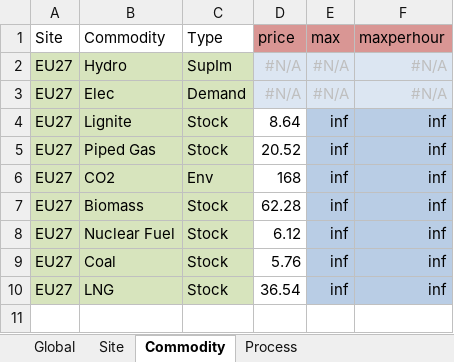
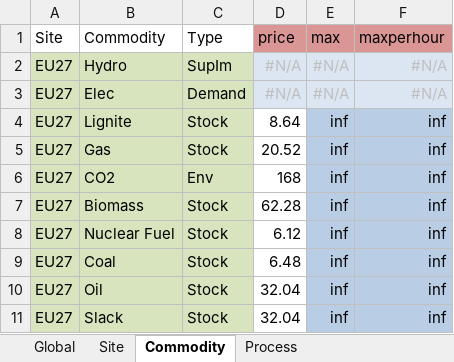
Before and after one commit to oitzingermaximilian/urbs-materials, an Excel workbook: Input/urbs_intertemporal_2050/2050.xlsx, sheet Commodity, drawn as a sheet; values as stored, in another font and other column widths than the file's, no borders; conditional formats not drawn; the diff names each change by its address in the sheet, - before the commit and + after, or states it on an @@ line.

```diff
--- a/Input/urbs_intertemporal_2050/2050.xlsx (sheet Commodity)
+++ b/Input/urbs_intertemporal_2050/2050.xlsx (sheet Commodity)
-B5 (Commodity): Piped Gas
+B5 (Commodity): Gas
-D9 (price): 5.76
+D9 (price): 6.48
-B10 (Commodity): LNG
+B10 (Commodity): Oil
-D10 (price): 36.54
+D10 (price): 32.04
+row 11: EU27 | Slack | Stock | 32.04 | inf | inf
```
Also changed, not shown: sheet Process, sheet Process-Commodity, 26 other files.
